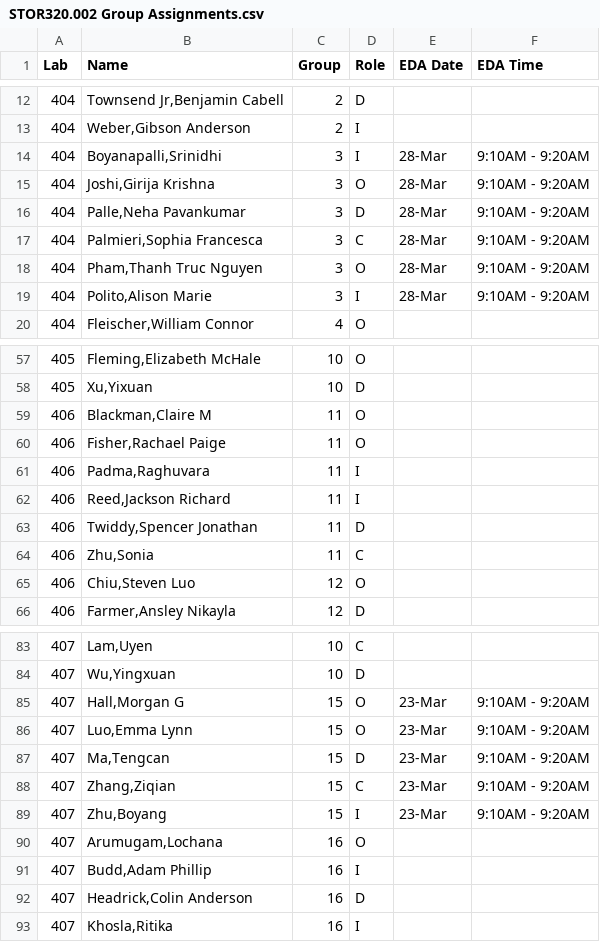
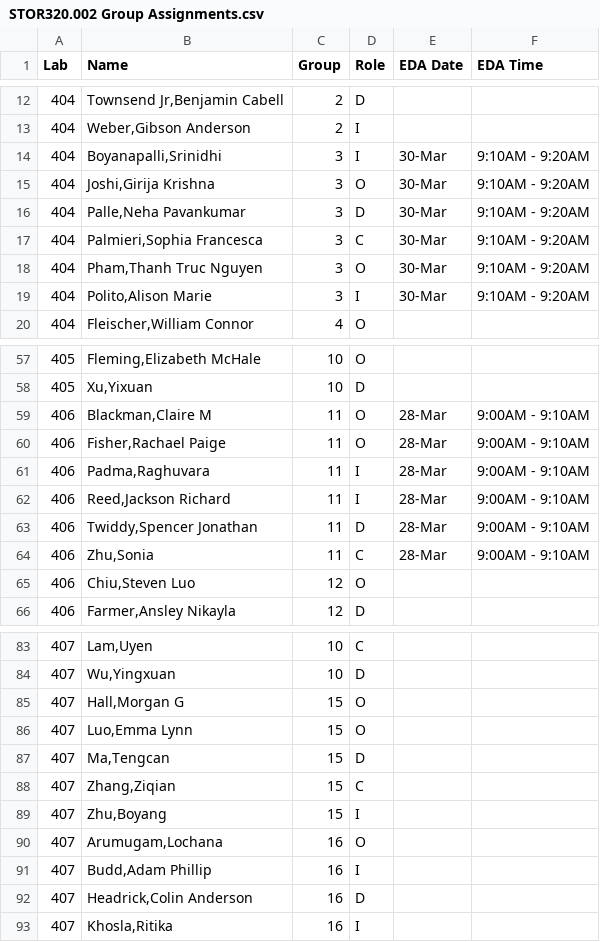
Before and after one commit to SuperMarioGiacomazzo/STOR320_WEBSITE, a CSV file: Group Assignments/STOR320.002 Group Assignments.csv, drawn as a sheet; only a part is shown, gaps mark what is left out.

```diff
--- a/Group Assignments/STOR320.002 Group Assignments.csv
+++ b/Group Assignments/STOR320.002 Group Assignments.csv
@@ -13,8 +13,8 @@ Lab,Name,Group,Role,EDA Date,EDA Time
 404,"Weber,Gibson Anderson",2,I,,
-404,"Boyanapalli,Srinidhi",3,I,28-Mar,9:10AM - 9:20AM
-404,"Joshi,Girija Krishna",3,O,28-Mar,9:10AM - 9:20AM
-404,"Palle,Neha Pavankumar",3,D,28-Mar,9:10AM - 9:20AM
-404,"Palmieri,Sophia Francesca",3,C,28-Mar,9:10AM - 9:20AM
-404,"Pham,Thanh Truc Nguyen",3,O,28-Mar,9:10AM - 9:20AM
-404,"Polito,Alison Marie",3,I,28-Mar,9:10AM - 9:20AM
+404,"Boyanapalli,Srinidhi",3,I,30-Mar,9:10AM - 9:20AM
+404,"Joshi,Girija Krishna",3,O,30-Mar,9:10AM - 9:20AM
+404,"Palle,Neha Pavankumar",3,D,30-Mar,9:10AM - 9:20AM
+404,"Palmieri,Sophia Francesca",3,C,30-Mar,9:10AM - 9:20AM
+404,"Pham,Thanh Truc Nguyen",3,O,30-Mar,9:10AM - 9:20AM
+404,"Polito,Alison Marie",3,I,30-Mar,9:10AM - 9:20AM
 404,"Fleischer,William Connor",4,O,,
@@ -58,8 +58,8 @@ Lab,Name,Group,Role,EDA Date,EDA Time
 405,"Xu,Yixuan",10,D,,
-406,"Blackman,Claire M",11,O,,
-406,"Fisher,Rachael Paige",11,O,,
-406,"Padma,Raghuvara",11,I,,
-406,"Reed,Jackson Richard",11,I,,
-406,"Twiddy,Spencer Jonathan",11,D,,
-406,"Zhu,Sonia",11,C,,
+406,"Blackman,Claire M",11,O,28-Mar,9:00AM - 9:10AM
+406,"Fisher,Rachael Paige",11,O,28-Mar,9:00AM - 9:10AM
+406,"Padma,Raghuvara",11,I,28-Mar,9:00AM - 9:10AM
+406,"Reed,Jackson Richard",11,I,28-Mar,9:00AM - 9:10AM
+406,"Twiddy,Spencer Jonathan",11,D,28-Mar,9:00AM - 9:10AM
+406,"Zhu,Sonia",11,C,28-Mar,9:00AM - 9:10AM
 406,"Chiu,Steven Luo",12,O,,
@@ -84,7 +84,7 @@ Lab,Name,Group,Role,EDA Date,EDA Time
 407,"Wu,Yingxuan",10,D,,
-407,"Hall,Morgan G",15,O,23-Mar,9:10AM - 9:20AM
-407,"Luo,Emma Lynn",15,O,23-Mar,9:10AM - 9:20AM
-407,"Ma,Tengcan",15,D,23-Mar,9:10AM - 9:20AM
-407,"Zhang,Ziqian",15,C,23-Mar,9:10AM - 9:20AM
-407,"Zhu,Boyang",15,I,23-Mar,9:10AM - 9:20AM
+407,"Hall,Morgan G",15,O,,
+407,"Luo,Emma Lynn",15,O,,
+407,"Ma,Tengcan",15,D,,
+407,"Zhang,Ziqian",15,C,,
+407,"Zhu,Boyang",15,I,,
 407,"Arumugam,Lochana",16,O,,
```
Also changed, not shown: Group Assignments/STOR320.001 Group Assignments.csv, 1 other file.
